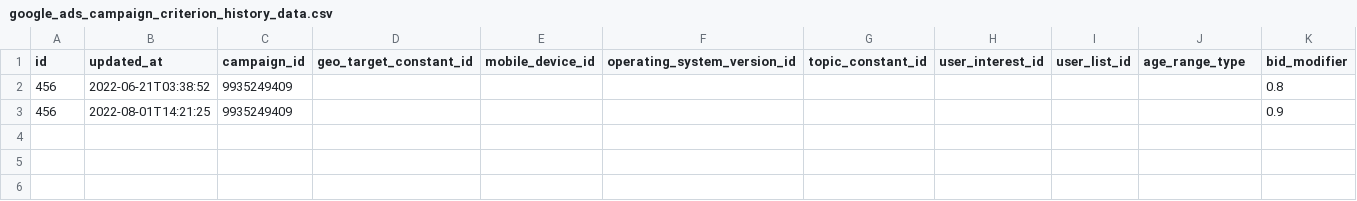
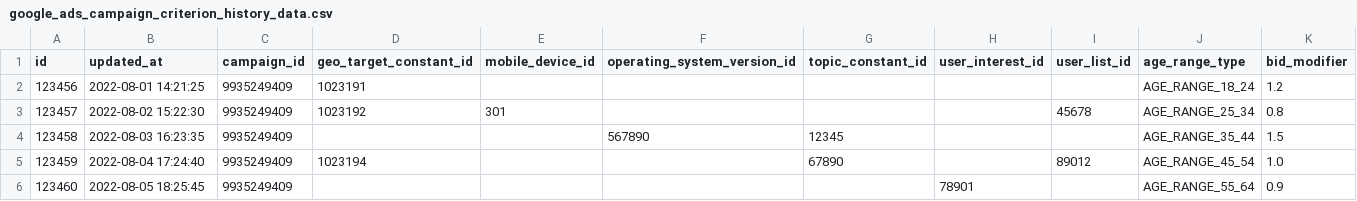
Before and after one commit to fivetran/dbt_ad_reporting, a CSV file: integration_tests/seeds/google_ads_campaign_criterion_history_data.csv, drawn as a sheet; only a part is shown; removed rows and columns are numbered as before the commit, all else as after; rows hold the shown columns only; the diff names each change by its address in the sheet, - before the commit and + after, or states it on an @@ line.

Commit message:
update_seed_data

```diff
--- a/integration_tests/seeds/google_ads_campaign_criterion_history_data.csv
+++ b/integration_tests/seeds/google_ads_campaign_criterion_history_data.csv
-row 2: 456 | 2022-06-21T03:38:52 | 9935249409 |  |  |  |  |  |  |  | 0.8
-row 3: 456 | 2022-08-01T14:21:25 | 9935249409 |  |  |  |  |  |  |  | 0.9
+row 2: 123456 | 2022-08-01 14:21:25 | 9935249409 | 1023191 |  |  |  |  |  | AGE_RANGE_18_24 | 1.2
+row 3: 123457 | 2022-08-02 15:22:30 | 9935249409 | 1023192 | 301 |  |  |  | 45678 | AGE_RANGE_25_34 | 0.8
+row 4: 123458 | 2022-08-03 16:23:35 | 9935249409 |  |  | 567890 | 12345 |  |  | AGE_RANGE_35_44 | 1.5
+row 5: 123459 | 2022-08-04 17:24:40 | 9935249409 | 1023194 |  |  | 67890 |  | 89012 | AGE_RANGE_45_54 | 1.0
+row 6: 123460 | 2022-08-05 18:25:45 | 9935249409 |  |  |  |  | 78901 |  | AGE_RANGE_55_64 | 0.9
```
Also changed, not shown: integration_tests/seeds/google_ads_campaign_bid_modifier_history_data.csv, integration_tests/seeds/google_ads_campaign_bidding_strategy_history_data.csv, 2 other files.
